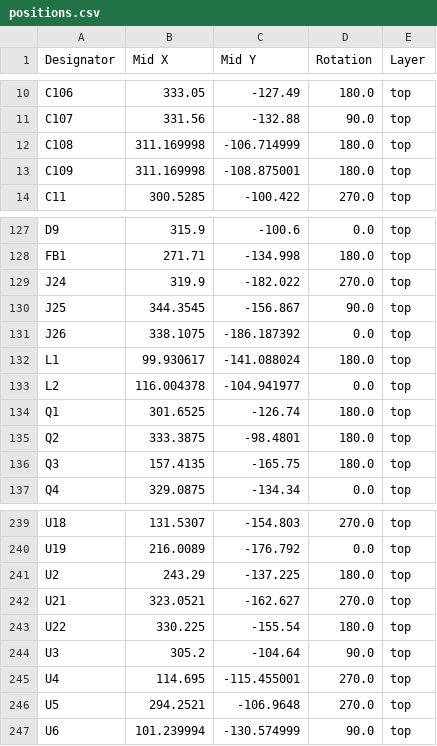
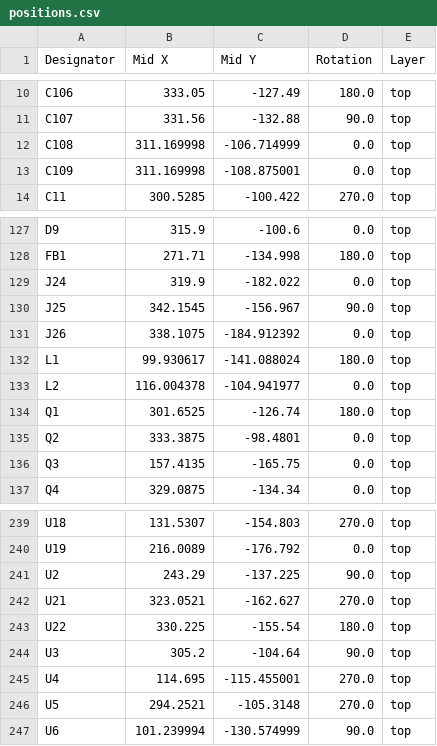
Before and after one commit to DLehenbauer/econopet, a CSV file: hw/rev-b/mainboard/kicad/production/positions.csv, drawn as a sheet; only a part is shown, gaps mark what is left out.

Commit message:
chore(hw): adjust positions and orientations for jlcpcb

```diff
--- a/hw/rev-b/mainboard/kicad/production/positions.csv
+++ b/hw/rev-b/mainboard/kicad/production/positions.csv
@@ -11,4 +11,4 @@ C106,333.05,-127.49,180.0,top
 C107,331.56,-132.88,90.0,top
-C108,311.169998,-106.714999,180.0,top
-C109,311.169998,-108.875001,180.0,top
+C108,311.169998,-106.714999,0.0,top
+C109,311.169998,-108.875001,0.0,top
 C11,300.5285,-100.422,270.0,top
@@ -128,5 +128,5 @@ D9,315.9,-100.6,0.0,top
 FB1,271.71,-134.998,180.0,top
-J24,319.9,-182.022,270.0,top
-J25,344.3545,-156.867,90.0,top
-J26,338.1075,-186.187392,0.0,top
+J24,319.9,-182.022,0.0,top
+J25,342.1545,-156.967,90.0,top
+J26,338.1075,-184.912392,0.0,top
 L1,99.930617,-141.088024,180.0,top
@@ -134,4 +134,4 @@ L2,116.004378,-104.941977,0.0,top
 Q1,301.6525,-126.74,180.0,top
-Q2,333.3875,-98.4801,180.0,top
-Q3,157.4135,-165.75,180.0,top
+Q2,333.3875,-98.4801,0.0,top
+Q3,157.4135,-165.75,0.0,top
 Q4,329.0875,-134.34,0.0,top
@@ -240,3 +240,3 @@ U18,131.5307,-154.803,270.0,top
 U19,216.0089,-176.792,0.0,top
-U2,243.29,-137.225,180.0,top
+U2,243.29,-137.225,90.0,top
 U21,323.0521,-162.627,270.0,top
@@ -245,3 +245,3 @@ U3,305.2,-104.64,90.0,top
 U4,114.695,-115.455001,270.0,top
-U5,294.2521,-106.9648,270.0,top
+U5,294.2521,-105.3148,270.0,top
 U6,101.239994,-130.574999,90.0,top
```
